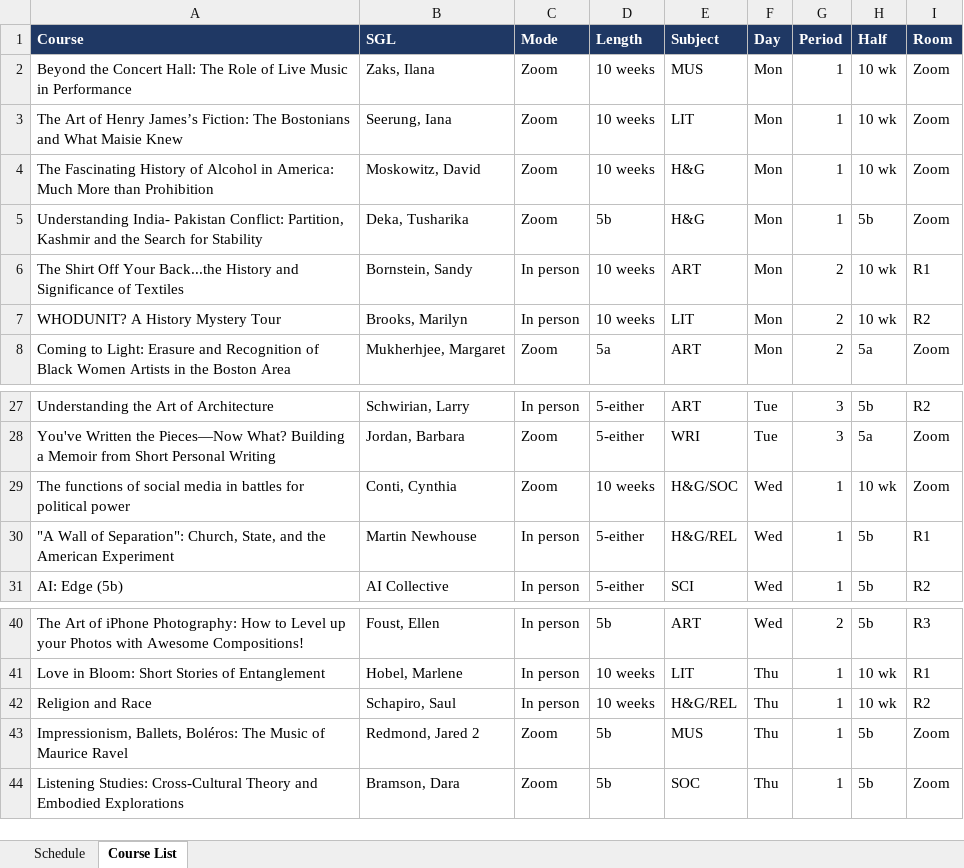
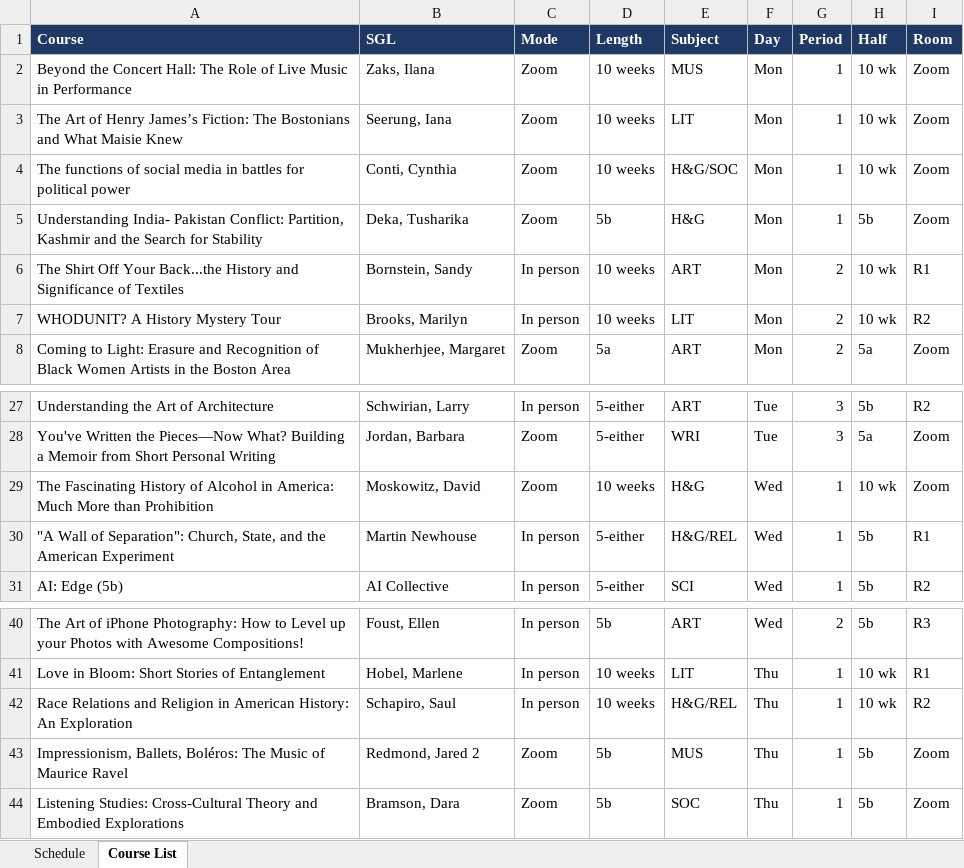
Before and after one commit to rhershkowitz-bolli/scheduling, an Excel workbook: Spring2027_Prelim_Schedule.xlsx, sheet Course List, drawn as a sheet; only a part is shown, gaps mark what is left out; values as stored, in another font and other column widths than the file's, no borders; the diff names each change by its address in the sheet, - before the commit and + after, or states it on an @@ line.

```diff
--- a/Spring2027_Prelim_Schedule.xlsx (sheet Course List)
+++ b/Spring2027_Prelim_Schedule.xlsx (sheet Course List)
-A4 (Course): The Fascinating History of Alcohol in America: Much More than Prohibition
+A4 (Course): The functions of social media in battles for political power
-B4 (SGL): Moskowitz, David
+B4 (SGL): Conti, Cynthia
-E4 (Subject): H&G
+E4 (Subject): H&G/SOC
-A29 (Course): The functions of social media in battles for political power
+A29 (Course): The Fascinating History of Alcohol in America: Much More than Prohibition
-B29 (SGL): Conti, Cynthia
+B29 (SGL): Moskowitz, David
-E29 (Subject): H&G/SOC
+E29 (Subject): H&G
-A42 (Course): Religion and Race
+A42 (Course): Race Relations and Religion in American History: An Exploration
```
Also changed, not shown: sheet Schedule, 1 other file.
